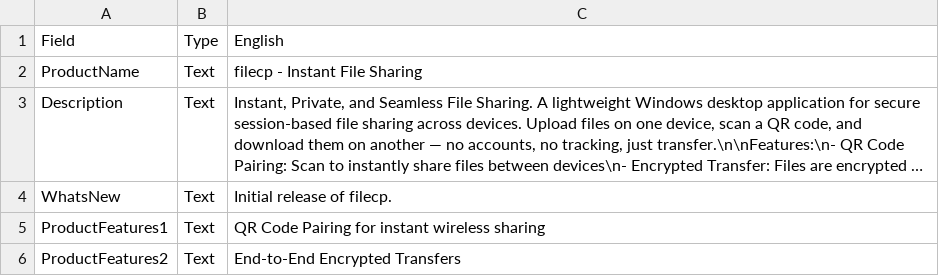
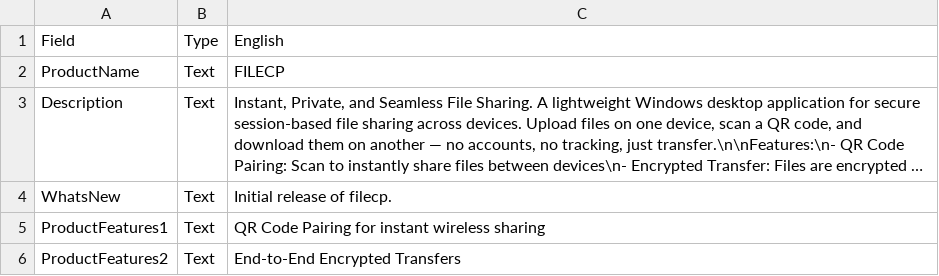
Before and after one commit to SIMARSINGHRAYAT/FILECP_APP, a CSV file: ReadyForStoreImport/Store listing FILECP Wed, 22 Apr 2026 16_36_54 GMT .csv, drawn as a sheet; only a part is shown; long unchanged cells end in …; the diff names each change by its address in the sheet, - before the commit and + after, or states it on an @@ line.

```diff
--- a/ReadyForStoreImport/Store listing FILECP Wed, 22 Apr 2026 16_36_54 GMT .csv
+++ b/ReadyForStoreImport/Store listing FILECP Wed, 22 Apr 2026 16_36_54 GMT .csv
-C2: filecp - Instant File Sharing
+C2: FILECP
```
Also changed, not shown: Store listing FILECP Wed, 22 Apr 2026 16_36_54 GMT .csv.
